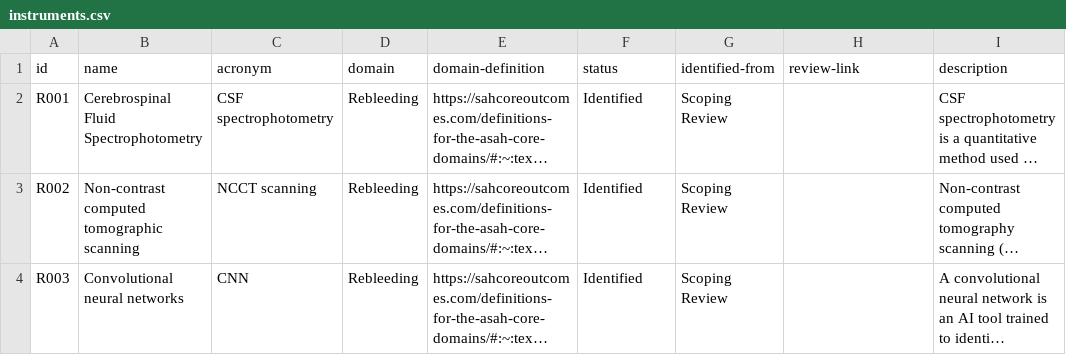
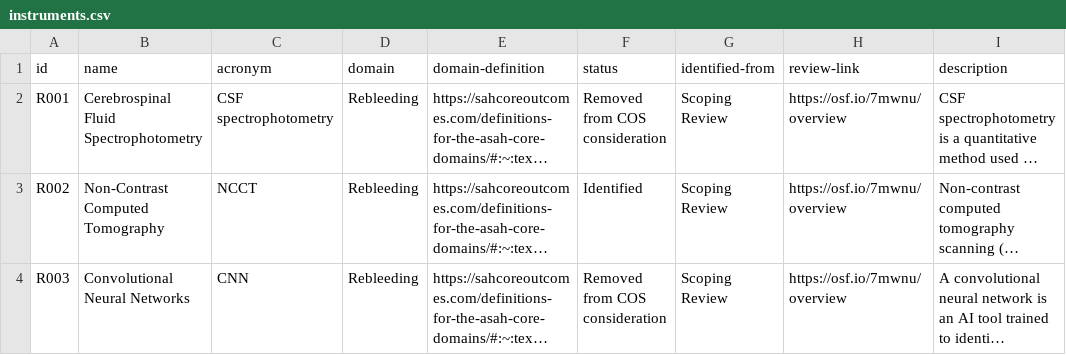
Before and after one commit to SeanFTPatterson/Rebleeding, a CSV file: data/instruments.csv, drawn as a sheet; only a part is shown; long unchanged cells end in …; the diff covers the shown part only; the diff names each change by its address in the sheet, - before the commit and + after, or states it on an @@ line.

```diff
--- a/data/instruments.csv
+++ b/data/instruments.csv
-F2 (status): Identified
+F2 (status): Removed from COS consideration
-H2:H4 (review-link): (empty)
+H2:H4 (review-link): https://osf.io/7mwnu/overview
-B3 (name): Non-contrast computed tomographic scanning
+B3 (name): Non-Contrast Computed Tomography
-C3 (acronym): NCCT scanning
+C3 (acronym): NCCT
-B4 (name): Convolutional neural networks
+B4 (name): Convolutional Neural Networks
-F4 (status): Identified
+F4 (status): Removed from COS consideration
```
Also changed, not shown: 2 added rows elsewhere in this file, 2 other files.
